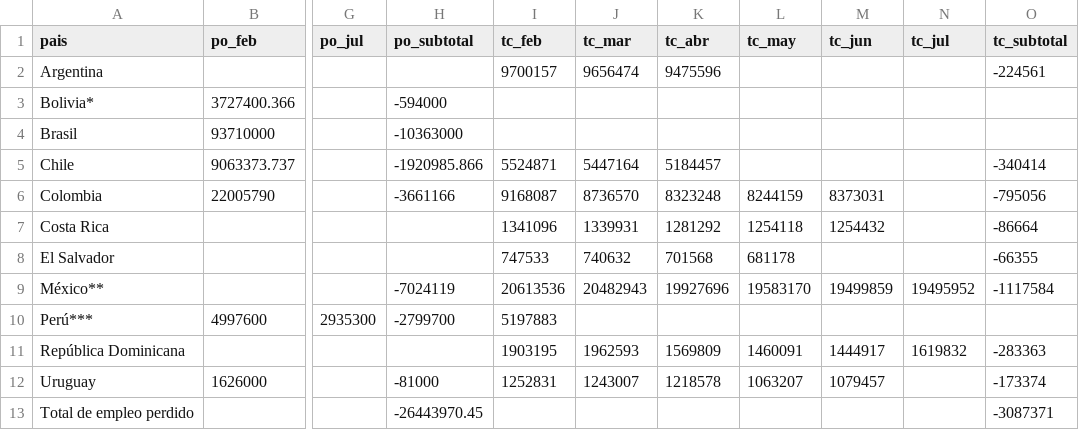
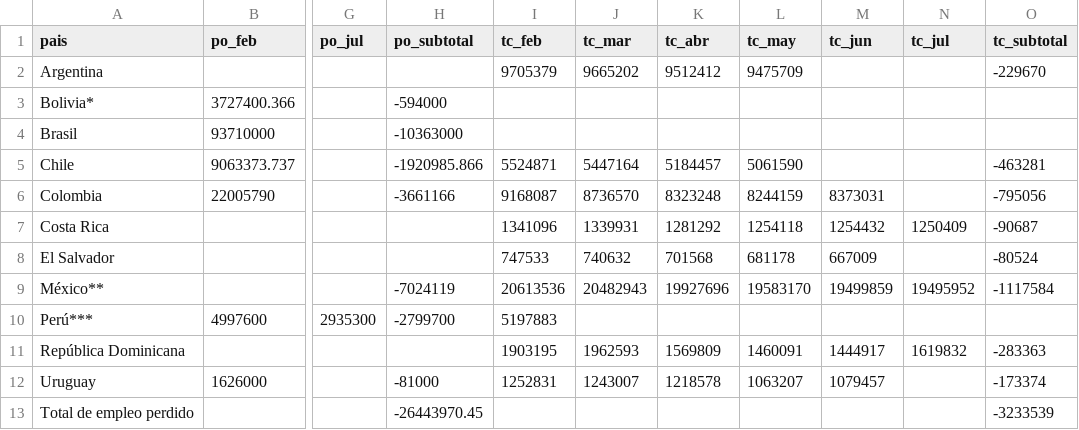
Before and after one commit to paoovela/BID, a CSV file: empleo_perdido.csv, drawn as a sheet; only a part is shown, gaps mark what is left out; the diff names each change by its address in the sheet, - before the commit and + after, or states it on an @@ line.

Commit message:
Add files via upload

```diff
--- a/empleo_perdido.csv
+++ b/empleo_perdido.csv
-I2 (tc_feb): 9700157
+I2 (tc_feb): 9705379
-J2 (tc_mar): 9656474
+J2 (tc_mar): 9665202
-K2 (tc_abr): 9475596
+K2 (tc_abr): 9512412
-L2 (tc_may): (empty)
+L2 (tc_may): 9475709
-O2 (tc_subtotal): -224561
+O2 (tc_subtotal): -229670
-L5 (tc_may): (empty)
+L5 (tc_may): 5061590
-O5 (tc_subtotal): -340414
+O5 (tc_subtotal): -463281
-N7 (tc_jul): (empty)
+N7 (tc_jul): 1250409
-O7 (tc_subtotal): -86664
+O7 (tc_subtotal): -90687
-M8 (tc_jun): (empty)
+M8 (tc_jun): 667009
-O8 (tc_subtotal): -66355
+O8 (tc_subtotal): -80524
-O13 (tc_subtotal): -3087371
+O13 (tc_subtotal): -3233539
```
